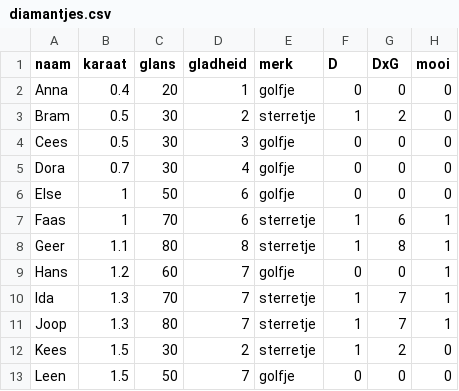
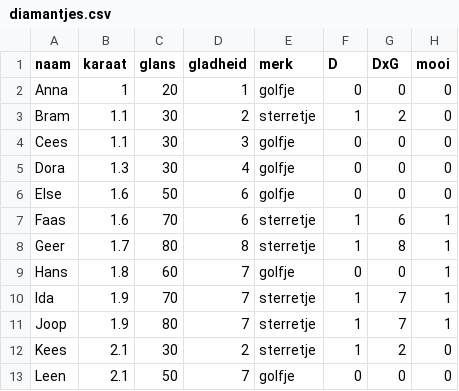
Before and after one commit to CountCamp/site, a CSV file: oefenboeken/broertjes/r/10_data/diamantjes.csv, drawn as a sheet.

```diff
--- a/oefenboeken/broertjes/r/10_data/diamantjes.csv
+++ b/oefenboeken/broertjes/r/10_data/diamantjes.csv
@@ -1,13 +1,13 @@
 naam,karaat,glans,gladheid,merk,D,DxG,mooi
-Anna,0.4,20,1,golfje,0,0,0
-Bram,0.5,30,2,sterretje,1,2,0
-Cees,0.5,30,3,golfje,0,0,0
-Dora,0.7,30,4,golfje,0,0,0
-Else,1,50,6,golfje,0,0,0
-Faas,1,70,6,sterretje,1,6,1
-Geer,1.1,80,8,sterretje,1,8,1
-Hans,1.2,60,7,golfje,0,0,1
-Ida,1.3,70,7,sterretje,1,7,1
-Joop,1.3,80,7,sterretje,1,7,1
-Kees,1.5,30,2,sterretje,1,2,0
-Leen,1.5,50,7,golfje,0,0,0
+Anna,1,20,1,golfje,0,0,0
+Bram,1.1,30,2,sterretje,1,2,0
+Cees,1.1,30,3,golfje,0,0,0
+Dora,1.3,30,4,golfje,0,0,0
+Else,1.6,50,6,golfje,0,0,0
+Faas,1.6,70,6,sterretje,1,6,1
+Geer,1.7,80,8,sterretje,1,8,1
+Hans,1.8,60,7,golfje,0,0,1
+Ida,1.9,70,7,sterretje,1,7,1
+Joop,1.9,80,7,sterretje,1,7,1
+Kees,2.1,30,2,sterretje,1,2,0
+Leen,2.1,50,7,golfje,0,0,0
```
Also changed, not shown: 40 other files.
